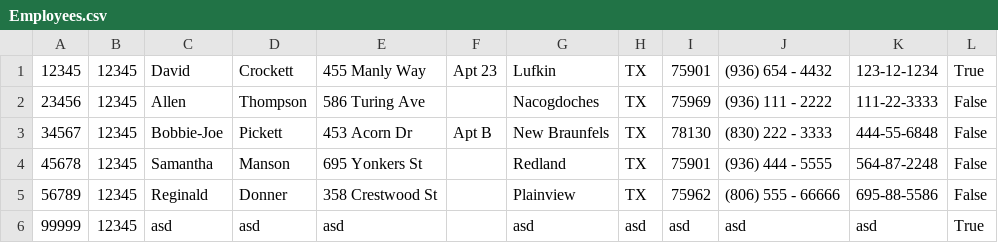
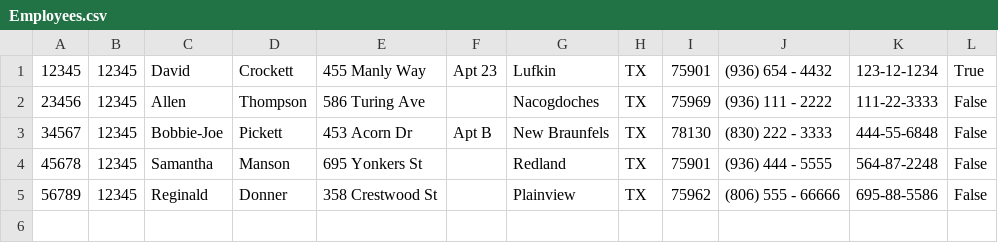
Before and after one commit to JamesFranc/payrollsystem, a CSV file: j jacks payroll system/bin/Debug/Employees.csv, drawn as a sheet; the diff names each change by its address in the sheet, - before the commit and + after, or states it on an @@ line.

```diff
--- a/j jacks payroll system/bin/Debug/Employees.csv
+++ b/j jacks payroll system/bin/Debug/Employees.csv
-row 6: 99999 | 12345 | asd | asd | asd |  | asd | asd | asd | asd | asd | True
```
Also changed, not shown: 16 other files.
